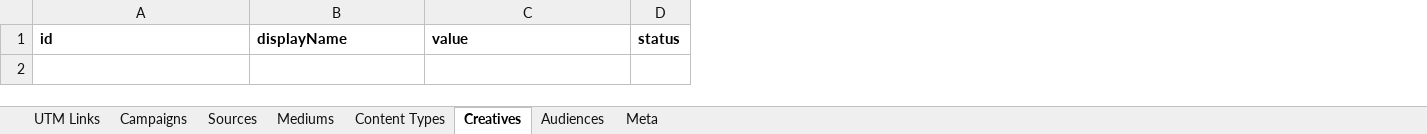
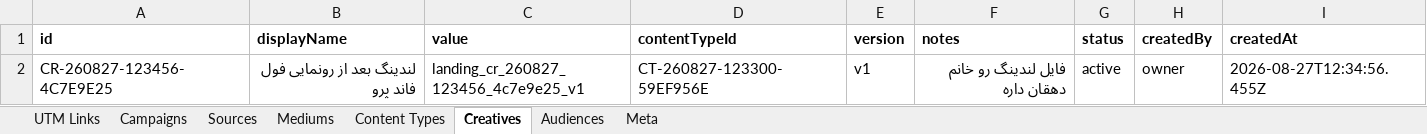
Before and after one commit to omidmoghiseh80-cell/robinsood-utm-manager1, an Excel workbook: exports/utm_history.xlsx, sheet Creatives, drawn as a sheet; values as stored, in another font and other column widths than the file's, no borders; the diff names each change by its address in the sheet, - before the commit and + after, or states it on an @@ line.

```diff
--- a/exports/utm_history.xlsx (sheet Creatives)
+++ b/exports/utm_history.xlsx (sheet Creatives)
+column D (contentTypeId), empty
+column E (version), empty
+column F (notes), empty
+column H (createdBy), empty
+column I (createdAt), empty
+row 2: CR-260827-123456-4C7E9E25 | لندینگ بعد از رونمایی فول فاند پرو | landing_cr_260827_123456_4c7e9e25_v1 | CT-260827-123300-59EF956E | v1 | فایل لندینگ رو خانم دهقان داره | active | owner | 2026-08-27T12:34:56.455Z
```
Also changed, not shown: sheet Meta.
